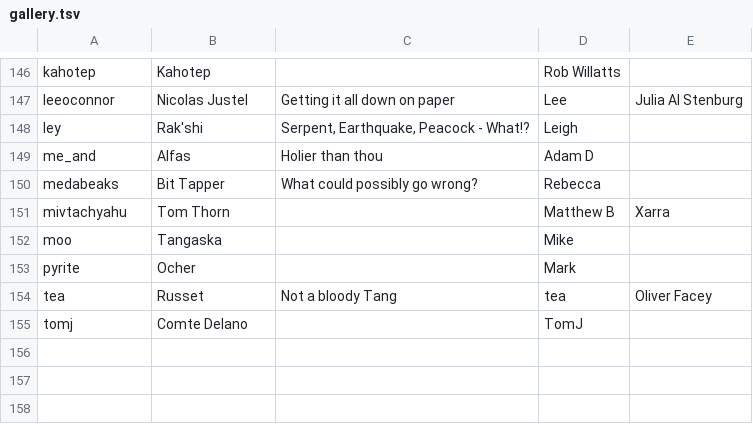
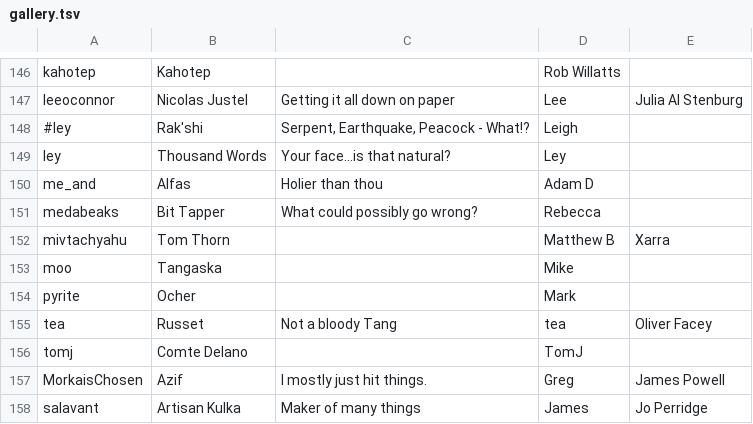
Before and after one commit to aquarion/Maelfroth, a TSV file: htdocs/gallery.tsv, drawn as a sheet; only a part is shown, gaps mark what is left out.

Commit message:
Gallery updates

```diff
--- a/htdocs/gallery.tsv
+++ b/htdocs/gallery.tsv
@@ -147,3 +147,4 @@ kahotep	Kahotep		Rob Willatts
 leeoconnor	Nicolas Justel	Getting it all down on paper	Lee	Julia Al Stenburg
-ley	Rak'shi	Serpent, Earthquake, Peacock - What!?	Leigh
+#ley	Rak'shi	Serpent, Earthquake, Peacock - What!?	Leigh
+ley	Thousand Words	Your face...is that natural?	Ley
 me_and	Alfas	Holier than thou	Adam D
@@ -155 +156,3 @@ tea	Russet	Not a bloody Tang	tea	Oliver Facey
 tomj	Comte Delano		TomJ
+MorkaisChosen	Azif	I mostly just hit things.	Greg	James Powell
+salavant	Artisan Kulka	Maker of many things	James	Jo Perridge
```
